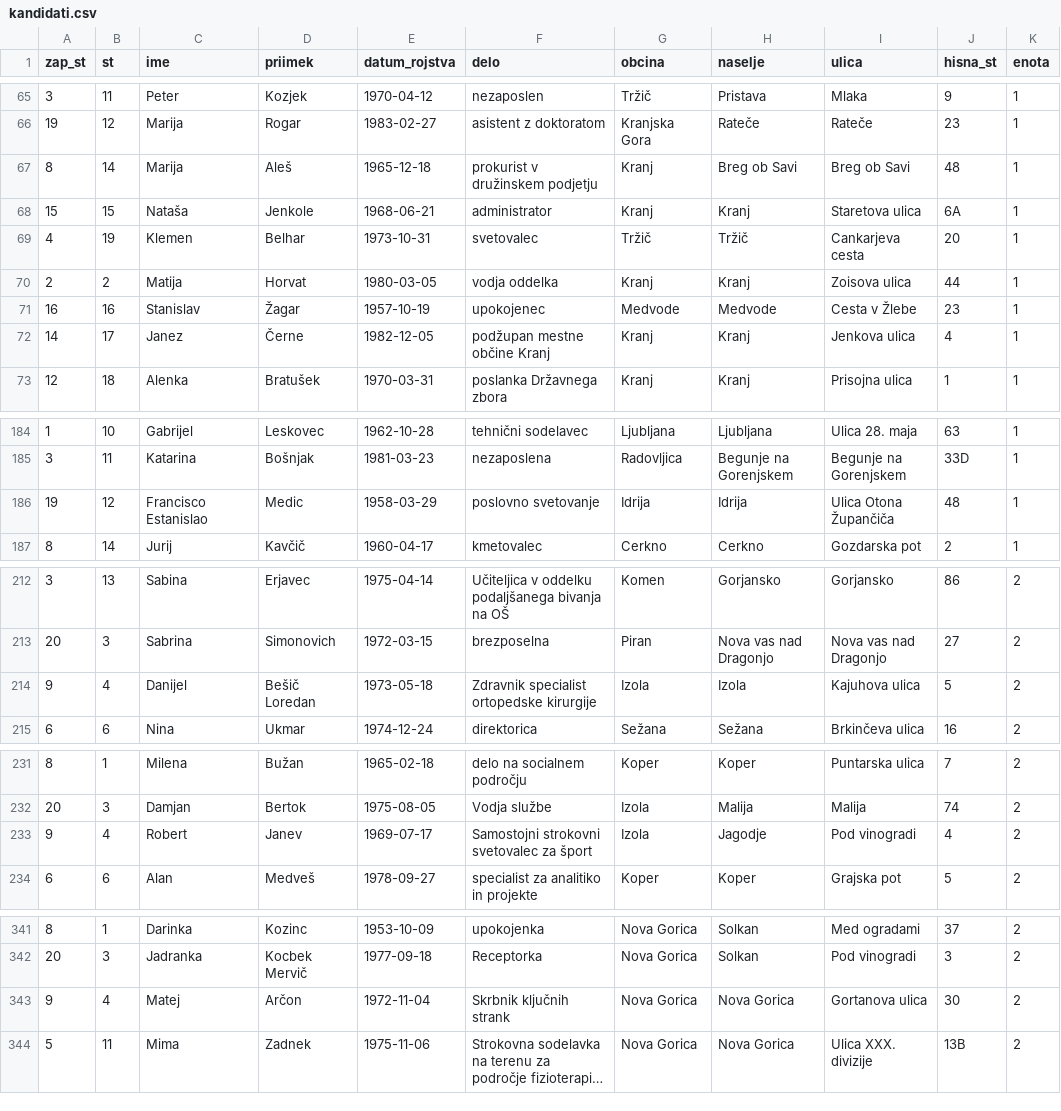
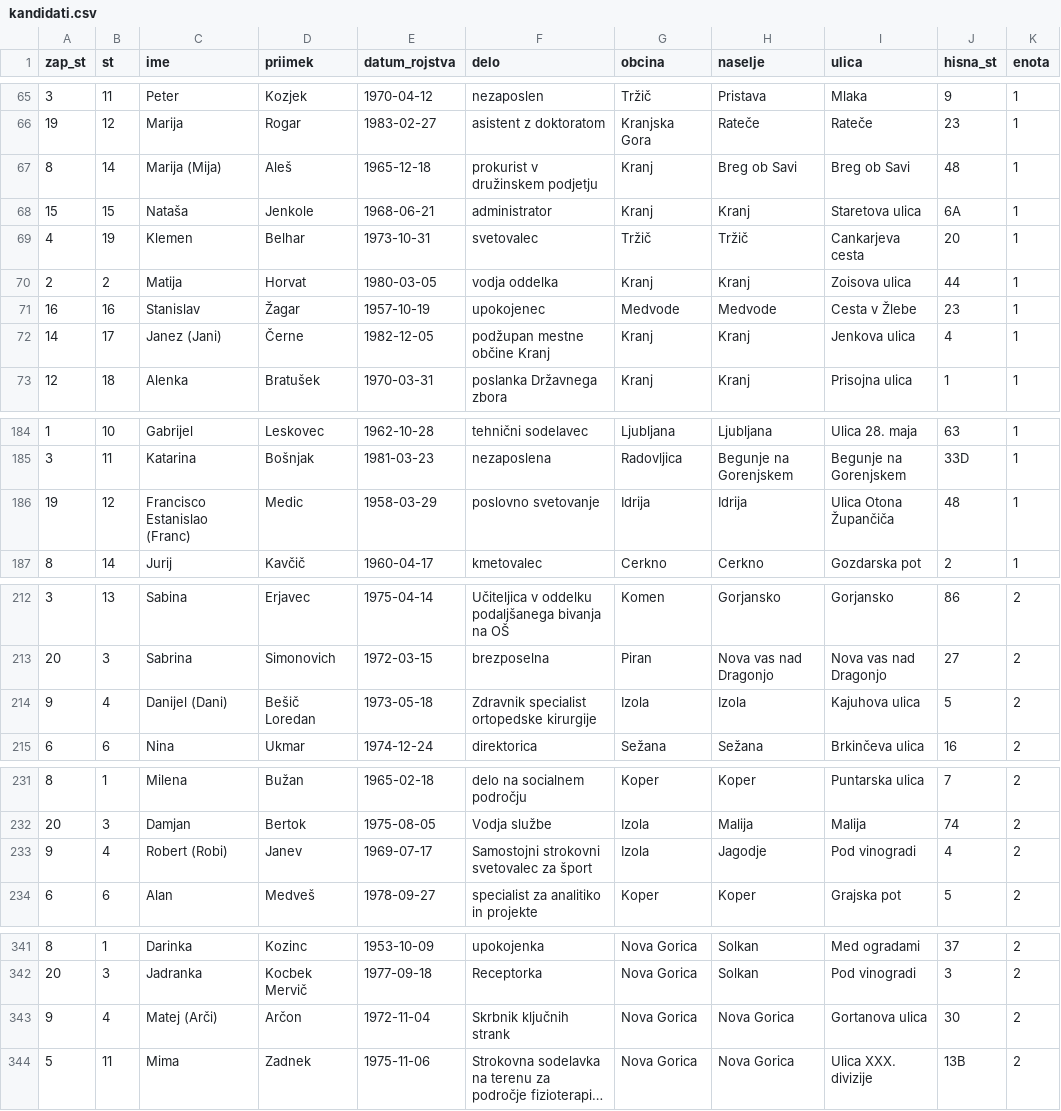
Before and after one commit to stefanb/dvk-volisca, a CSV file: volitve/kandidati.csv, drawn as a sheet; only a part is shown, gaps mark what is left out; long unchanged cells end in …; the diff covers the shown part only; the diff names each change by its address in the sheet, - before the commit and + after, or states it on an @@ line.

```diff
--- a/volitve/kandidati.csv
+++ b/volitve/kandidati.csv
-C67 (ime): Marija
+C67 (ime): Marija (Mija)
-C72 (ime): Janez
+C72 (ime): Janez (Jani)
-C186 (ime): Francisco Estanislao
+C186 (ime): Francisco Estanislao (Franc)
-C214 (ime): Danijel
+C214 (ime): Danijel (Dani)
-C233 (ime): Robert
+C233 (ime): Robert (Robi)
-C343 (ime): Matej
+C343 (ime): Matej (Arči)
```
Also changed, not shown: 10 edited cells elsewhere in this file, 2 other files.
